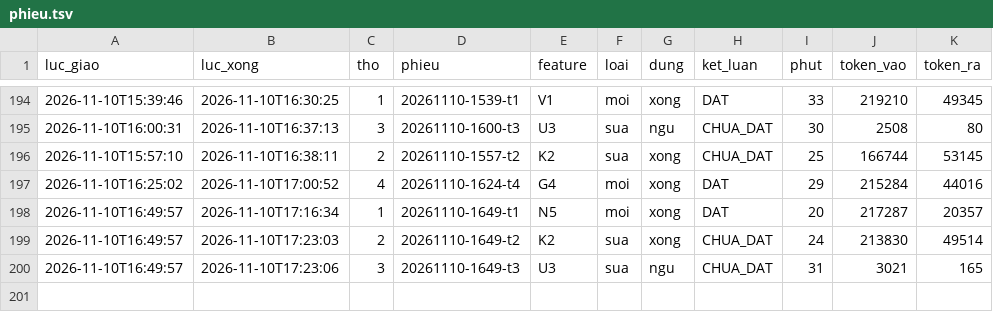
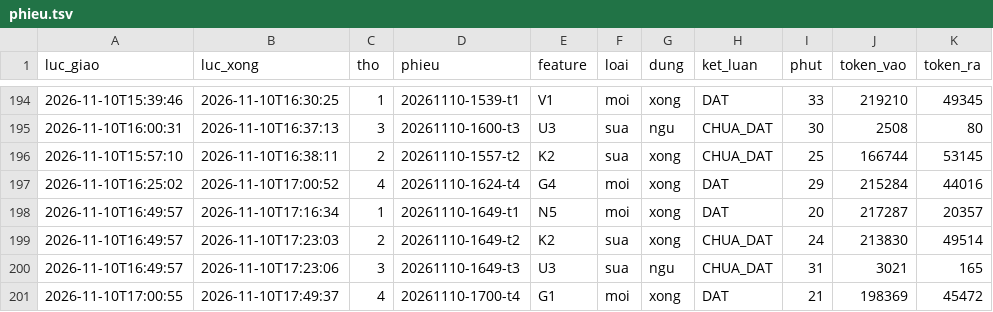
Before and after one commit to fyzdfyzd/linhx-engine, a TSV file: .canh/phieu.tsv, drawn as a sheet; only a part is shown, gaps mark what is left out; the diff names each change by its address in the sheet, - before the commit and + after, or states it on an @@ line.

Commit message:
canh: trạng thái thợ engine 2026-11-10 17:51

```diff
--- a/.canh/phieu.tsv
+++ b/.canh/phieu.tsv
+row 201: 2026-11-10T17:00:55 | 2026-11-10T17:49:37 | 4 | 20261110-1700-t4 | G1 | moi | xong | DAT | 21 | 198369 | 45472
```
Also changed, not shown: 3 other files.
